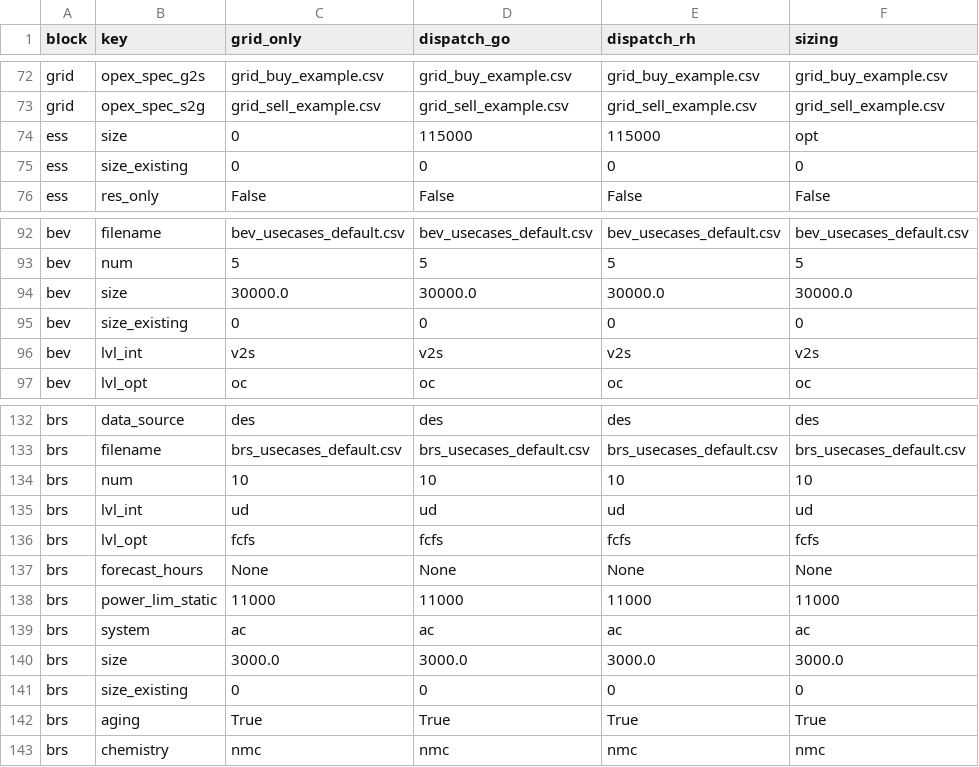
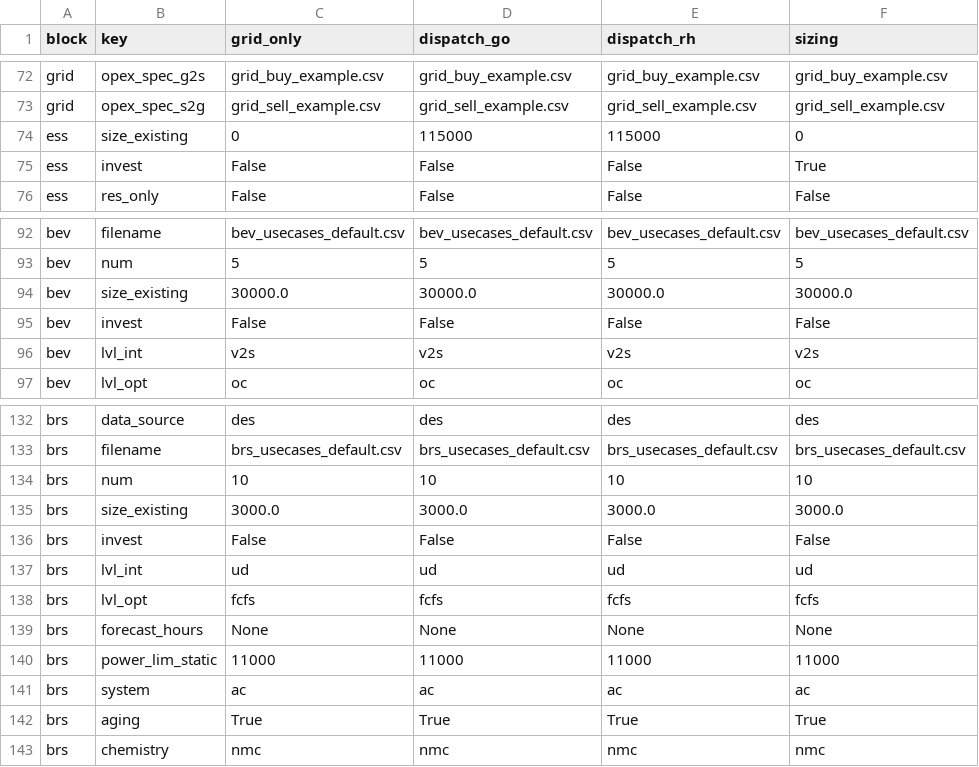
Before and after one commit to TUMFTM/REVOL-E-TION, a CSV file: input/scenarios/example.csv, drawn as a sheet; only a part is shown, gaps mark what is left out; the diff covers the shown part only.

Commit message:
Restructured size definition to existing and invest option. Not working due to bug in oemof.

```diff
--- a/input/scenarios/example.csv
+++ b/input/scenarios/example.csv
@@ -73,4 +73,4 @@ grid,opex_spec_g2s,grid_buy_example.csv,grid_buy_example.csv,grid_buy_example.cs
 grid,opex_spec_s2g,grid_sell_example.csv,grid_sell_example.csv,grid_sell_example.csv,grid_sell_example.csv
-ess,size,0,115000,115000,opt
-ess,size_existing,0,0,0,0
+ess,size_existing,0,115000,115000,0
+ess,invest,False,False,False,True
 ess,res_only,False,False,False,False
@@ -93,4 +93,4 @@ bev,filename,bev_usecases_default.csv,bev_usecases_default.csv,bev_usecases_defa
 bev,num,5,5,5,5
-bev,size,30000.0,30000.0,30000.0,30000.0
-bev,size_existing,0,0,0,0
+bev,size_existing,30000.0,30000.0,30000.0,30000.0
+bev,invest,False,False,False,False
 bev,lvl_int,v2s,v2s,v2s,v2s
@@ -134,2 +134,4 @@ brs,filename,brs_usecases_default.csv,brs_usecases_default.csv,brs_usecases_defa
 brs,num,10,10,10,10
+brs,size_existing,3000.0,3000.0,3000.0,3000.0
+brs,invest,False,False,False,False
 brs,lvl_int,ud,ud,ud,ud
@@ -139,4 +141,2 @@ brs,power_lim_static,11000,11000,11000,11000
 brs,system,ac,ac,ac,ac
-brs,size,3000.0,3000.0,3000.0,3000.0
-brs,size_existing,0,0,0,0
 brs,aging,True,True,True,True
```
Also changed, not shown: 7 added rows, 7 removed rows and 15 edited cells elsewhere in this file, 7 other files.
